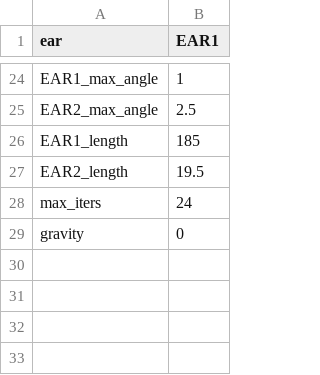
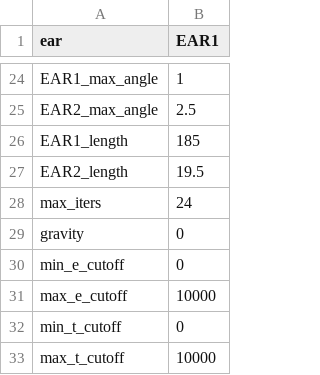
Before and after one commit to cernrejwan/transport_gui, a CSV file: Data/default_configs.csv, drawn as a sheet; only a part is shown, gaps mark what is left out.

```diff
--- a/Data/default_configs.csv
+++ b/Data/default_configs.csv
@@ -29 +29,5 @@ max_iters,24
 gravity,0
+min_e_cutoff,0
+max_e_cutoff,10000
+min_t_cutoff,0
+max_t_cutoff,10000
```
Also changed, not shown: 2 other files.
